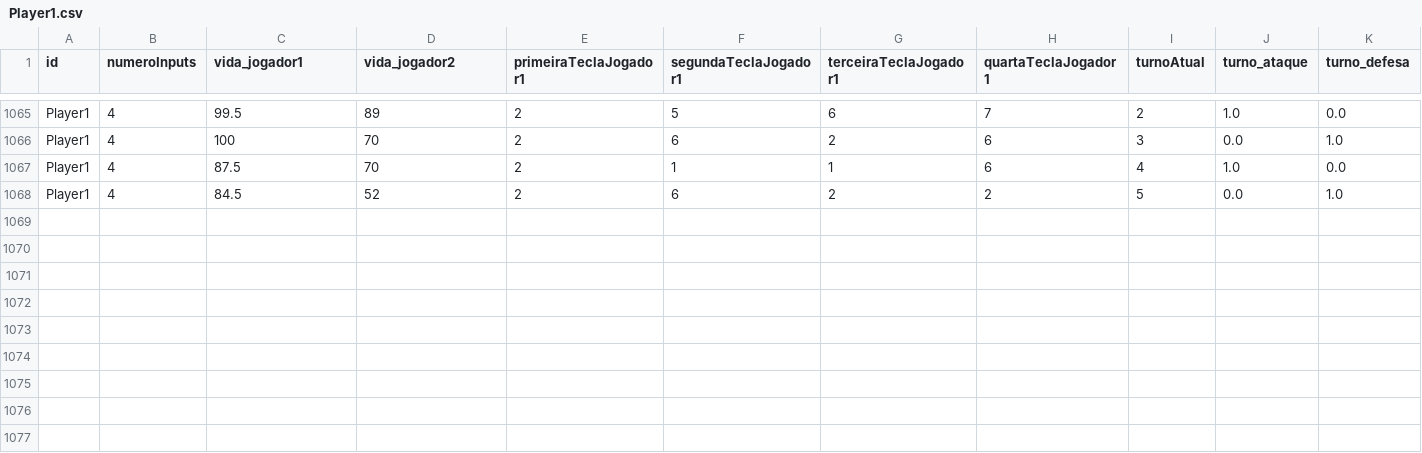
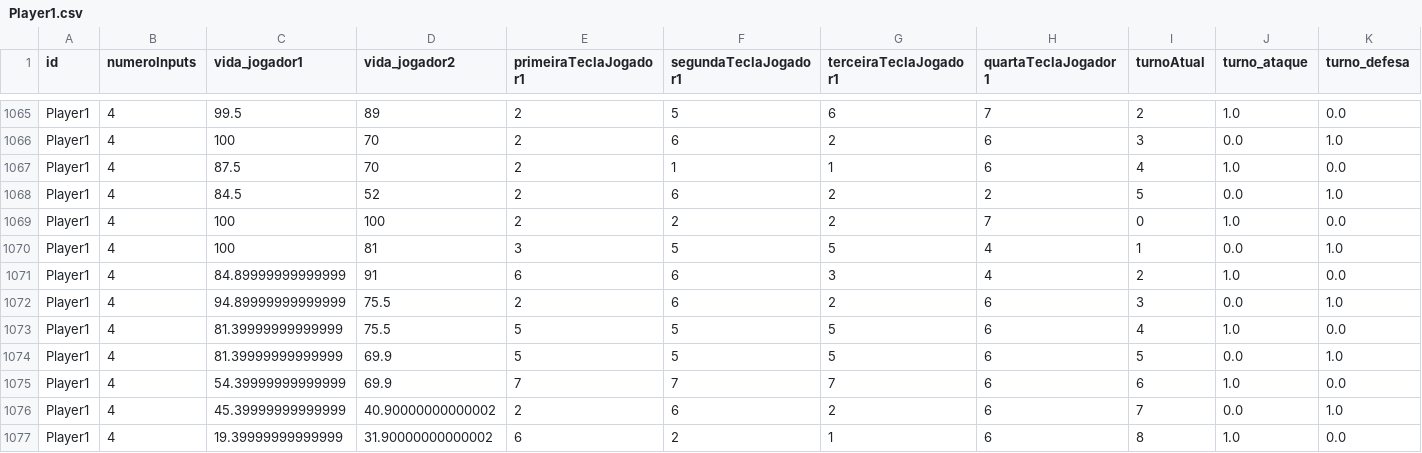
Before and after one commit to MathyLima/Neural-Fight, a CSV file: SRC/AI/Dados/Player1.csv, drawn as a sheet; only a part is shown, gaps mark what is left out; rows hold the shown columns only; the diff names each change by its address in the sheet, - before the commit and + after, or states it on an @@ line.

```diff
--- a/SRC/AI/Dados/Player1.csv
+++ b/SRC/AI/Dados/Player1.csv
+row 1069: Player1 | 4 | 100 | 100 | 2 | 2 | 2 | 7 | 0 | 1.0 | 0.0
+row 1070: Player1 | 4 | 100 | 81 | 3 | 5 | 5 | 4 | 1 | 0.0 | 1.0
+row 1071: Player1 | 4 | 84.89999999999999 | 91 | 6 | 6 | 3 | 4 | 2 | 1.0 | 0.0
+row 1072: Player1 | 4 | 94.89999999999999 | 75.5 | 2 | 6 | 2 | 6 | 3 | 0.0 | 1.0
+row 1073: Player1 | 4 | 81.39999999999999 | 75.5 | 5 | 5 | 5 | 6 | 4 | 1.0 | 0.0
+row 1074: Player1 | 4 | 81.39999999999999 | 69.9 | 5 | 5 | 5 | 6 | 5 | 0.0 | 1.0
+row 1075: Player1 | 4 | 54.39999999999999 | 69.9 | 7 | 7 | 7 | 6 | 6 | 1.0 | 0.0
+row 1076: Player1 | 4 | 45.39999999999999 | 40.90000000000002 | 2 | 6 | 2 | 6 | 7 | 0.0 | 1.0
+row 1077: Player1 | 4 | 19.39999999999999 | 31.90000000000002 | 6 | 2 | 1 | 6 | 8 | 1.0 | 0.0
```
Also changed, not shown: 5 other files.
